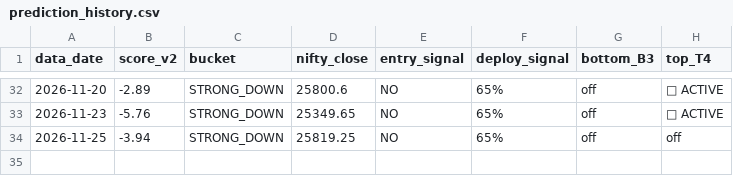
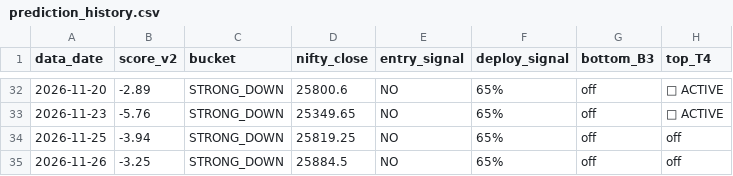
Before and after one commit to abhayv7272/smart-money-predictor, a CSV file: output/prediction_history.csv, drawn as a sheet; only a part is shown, gaps mark what is left out.

Commit message:
Daily prediction 2026-11-26

```diff
--- a/output/prediction_history.csv
+++ b/output/prediction_history.csv
@@ -34 +34,2 @@ data_date,score_v2,bucket,nifty_close,entry_signal,deploy_signal,bottom_B3,top_T
 2026-11-25,-3.94,STRONG_DOWN,25819.25,NO,65%,off,off
+2026-11-26,-3.25,STRONG_DOWN,25884.5,NO,65%,off,off
```
Also changed, not shown: data/nifty_close.csv, 15 other files.
